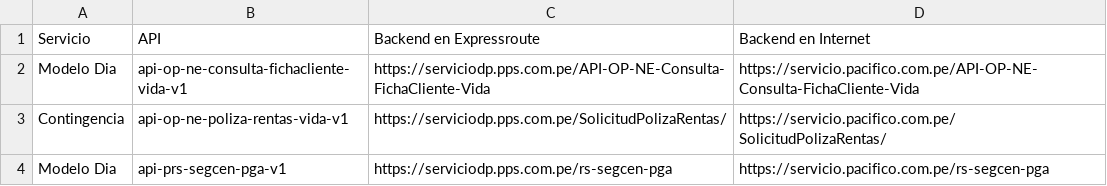
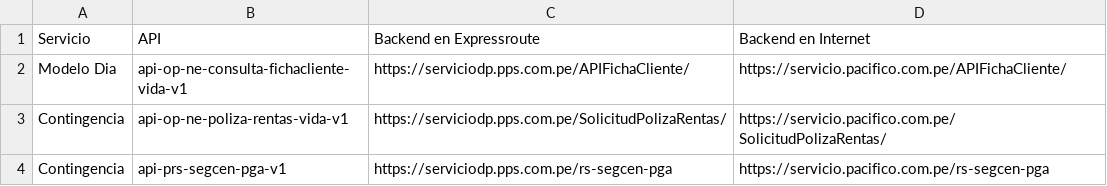
Before and after one commit to AyrtonedST/Automatizaciones, a CSV file: Apim-Expressroute.csv, drawn as a sheet.

Commit message:
Update Apim-Expressroute.csv

```diff
--- a/Apim-Expressroute.csv
+++ b/Apim-Expressroute.csv
@@ -1,4 +1,4 @@
 Servicio,API,Backend en Expressroute,Backend en Internet
-Modelo Dia,api-op-ne-consulta-fichacliente-vida-v1,https://serviciodp.pps.com.pe/API-OP-NE-Consulta-FichaCliente-Vida,https://servicio.pacifico.com.pe/API-OP-NE-Consulta-FichaCliente-Vida
+Modelo Dia,api-op-ne-consulta-fichacliente-vida-v1,https://serviciodp.pps.com.pe/APIFichaCliente/,https://servicio.pacifico.com.pe/APIFichaCliente/
 Contingencia,api-op-ne-poliza-rentas-vida-v1,https://serviciodp.pps.com.pe/SolicitudPolizaRentas/,https://servicio.pacifico.com.pe/SolicitudPolizaRentas/
-Modelo Dia,api-prs-segcen-pga-v1,https://serviciodp.pps.com.pe/rs-segcen-pga,https://servicio.pacifico.com.pe/rs-segcen-pga
+Contingencia,api-prs-segcen-pga-v1,https://serviciodp.pps.com.pe/rs-segcen-pga,https://servicio.pacifico.com.pe/rs-segcen-pga
```
